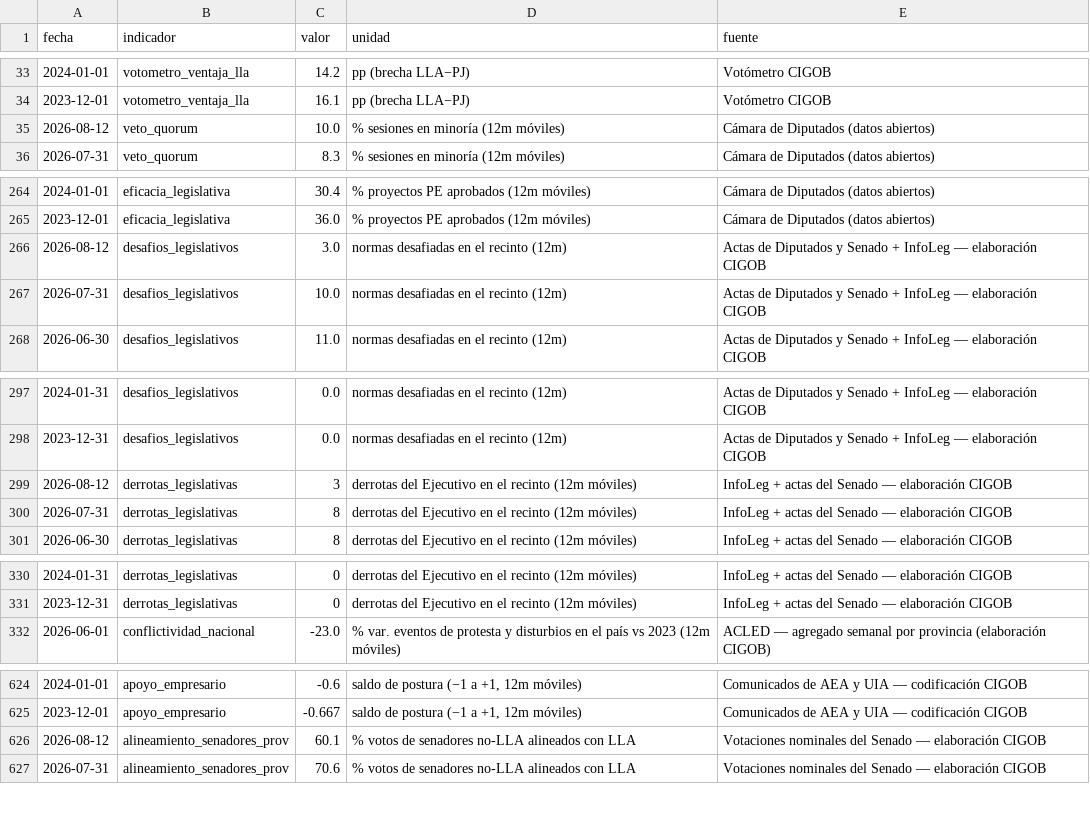
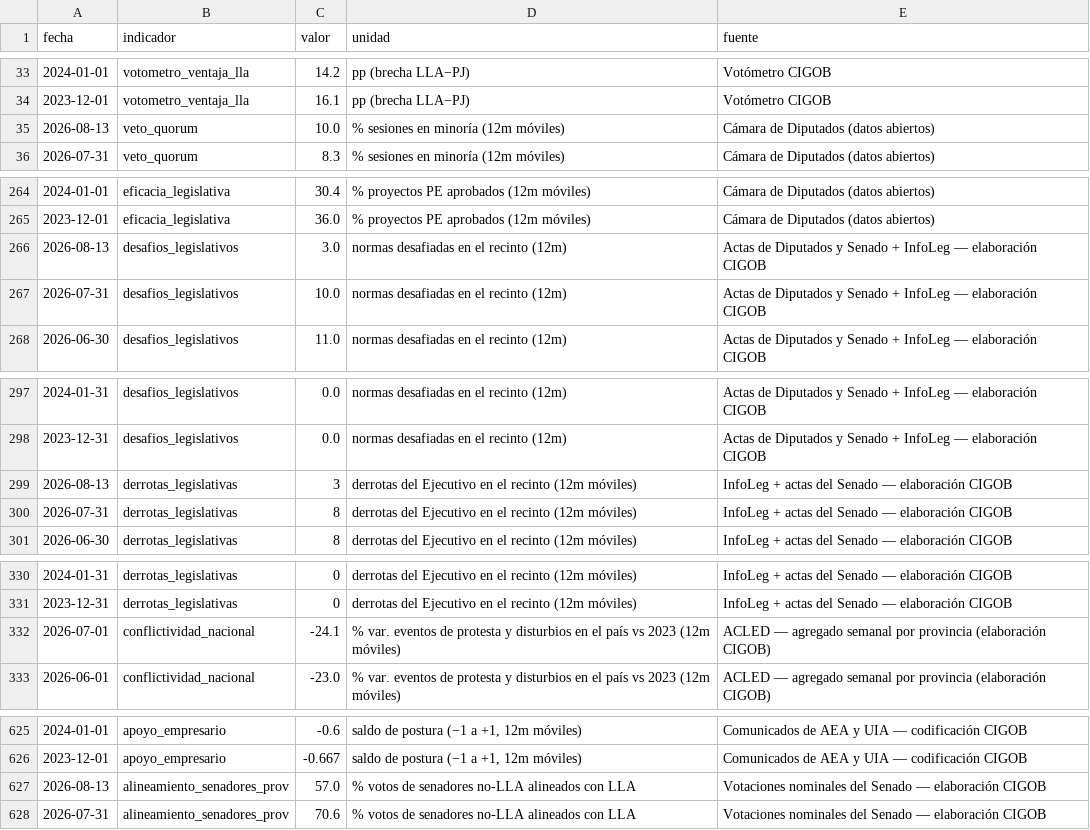
Before and after one commit to Juanpintoselso33/cigob-informe-coyuntura, a CSV file: projects/informe_coyuntura/output/series/politica.csv, drawn as a sheet; only a part is shown, gaps mark what is left out; the diff covers the shown part only.

```diff
--- a/projects/informe_coyuntura/output/series/politica.csv
+++ b/projects/informe_coyuntura/output/series/politica.csv
@@ -34,3 +34,3 @@ fecha,indicador,valor,unidad,fuente
 2023-12-01,votometro_ventaja_lla,16.1,pp (brecha LLA−PJ),Votómetro CIGOB
-2026-08-12,veto_quorum,10.0,% sesiones en minoría (12m móviles),Cámara de Diputados (datos abiertos)
+2026-08-13,veto_quorum,10.0,% sesiones en minoría (12m móviles),Cámara de Diputados (datos abiertos)
 2026-07-31,veto_quorum,8.3,% sesiones en minoría (12m móviles),Cámara de Diputados (datos abiertos)
@@ -265,3 +265,3 @@ fecha,indicador,valor,unidad,fuente
 2023-12-01,eficacia_legislativa,36.0,% proyectos PE aprobados (12m móviles),Cámara de Diputados (datos abiertos)
-2026-08-12,desafios_legislativos,3.0,normas desafiadas en el recinto (12m),Actas de Diputados y Senado + InfoLeg — elaboración CIGOB
+2026-08-13,desafios_legislativos,3.0,normas desafiadas en el recinto (12m),Actas de Diputados y Senado + InfoLeg — elaboración CIGOB
 2026-07-31,desafios_legislativos,10.0,normas desafiadas en el recinto (12m),Actas de Diputados y Senado + InfoLeg — elaboración CIGOB
@@ -298,3 +298,3 @@ fecha,indicador,valor,unidad,fuente
 2023-12-31,desafios_legislativos,0.0,normas desafiadas en el recinto (12m),Actas de Diputados y Senado + InfoLeg — elaboración CIGOB
-2026-08-12,derrotas_legislativas,3,derrotas del Ejecutivo en el recinto (12m móviles),InfoLeg + actas del Senado — elaboración CIGOB
+2026-08-13,derrotas_legislativas,3,derrotas del Ejecutivo en el recinto (12m móviles),InfoLeg + actas del Senado — elaboración CIGOB
 2026-07-31,derrotas_legislativas,8,derrotas del Ejecutivo en el recinto (12m móviles),InfoLeg + actas del Senado — elaboración CIGOB
@@ -331,2 +331,3 @@ fecha,indicador,valor,unidad,fuente
 2023-12-31,derrotas_legislativas,0,derrotas del Ejecutivo en el recinto (12m móviles),InfoLeg + actas del Senado — elaboración CIGOB
+2026-07-01,conflictividad_nacional,-24.1,% var. eventos de protesta y disturbios en el país vs 2023 (12m móviles),ACLED — agregado semanal por provincia (elaboración CIGOB)
 2026-06-01,conflictividad_nacional,-23.0,% var. eventos de protesta y disturbios en el país vs 2023 (12m móviles),ACLED — agregado semanal por provincia (elaboración CIGOB)
@@ -625,3 +626,3 @@ fecha,indicador,valor,unidad,fuente
 2023-12-01,apoyo_empresario,-0.667,"saldo de postura (−1 a +1, 12m móviles)",Comunicados de AEA y UIA — codificación CIGOB
-2026-08-12,alineamiento_senadores_prov,60.1,% votos de senadores no-LLA alineados con LLA,Votaciones nominales del Senado — elaboración CIGOB
+2026-08-13,alineamiento_senadores_prov,57.0,% votos de senadores no-LLA alineados con LLA,Votaciones nominales del Senado — elaboración CIGOB
 2026-07-31,alineamiento_senadores_prov,70.6,% votos de senadores no-LLA alineados con LLA,Votaciones nominales del Senado — elaboración CIGOB
```
Also changed, not shown: 2 edited cells elsewhere in this file, projects/informe_coyuntura/output/series/gestion.csv, projects/informe_coyuntura/output/series/macro.csv, 21 other files.
